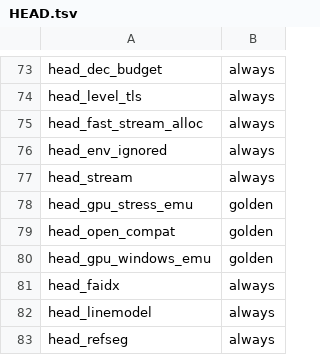
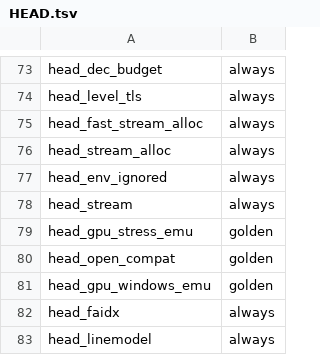
Before and after one commit to yasha1971-coder/aceapex, a TSV file: verify/expected/HEAD.tsv, drawn as a sheet; only a part is shown, gaps mark what is left out; the shorter side is filled out with more unchanged rows; the diff names each change by its address in the sheet, - before the commit and + after, or states it on an @@ line.

```diff
--- a/verify/expected/HEAD.tsv
+++ b/verify/expected/HEAD.tsv
+row 76: head_stream_alloc | always
```
Also changed, not shown: 5 other files.
